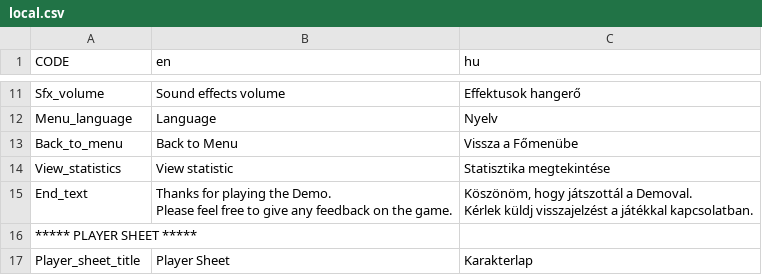
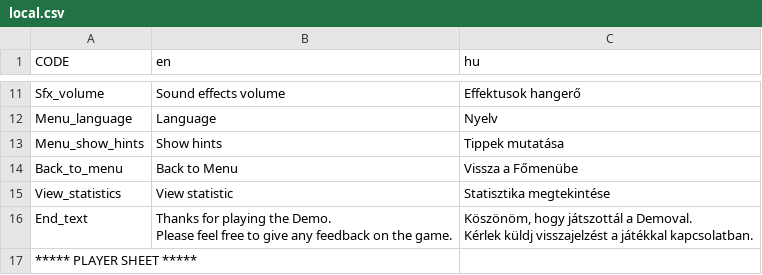
Before and after one commit to GregoBalu/Project-Alpha, a CSV file: datafiles/local.csv, drawn as a sheet; only a part is shown, gaps mark what is left out; the shorter side is filled out with more unchanged rows; the diff names each change by its address in the sheet, - before the commit and + after, or states it on an @@ line.

Commit message:
hint enable/disable checkbox in menu

```diff
--- a/datafiles/local.csv
+++ b/datafiles/local.csv
+row 13: Menu_show_hints | Show hints | Tippek mutatása
```
Also changed, not shown: 13 other files.
